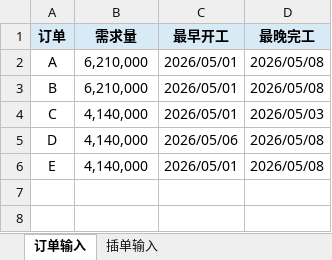
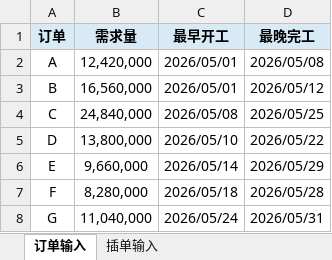
Before and after one commit to shuhan598/cp_sat_scheduler_project, an Excel workbook: input_orders.xlsx, sheet 订单输入, drawn as a sheet; values as stored, in another font and other column widths than the file's, no borders; the diff names each change by its address in the sheet, - before the commit and + after, or states it on an @@ line.

```diff
--- a/input_orders.xlsx (sheet 订单输入)
+++ b/input_orders.xlsx (sheet 订单输入)
-B2 (需求量): 6,210,000
+B2 (需求量): 12,420,000
-B3 (需求量): 6,210,000
+B3 (需求量): 16,560,000
-D3 (最晚完工): 2026/05/08
+D3 (最晚完工): 2026/05/12
-B4 (需求量): 4,140,000
+B4 (需求量): 24,840,000
-C4 (最早开工): 2026/05/01
+C4 (最早开工): 2026/05/08
-D4 (最晚完工): 2026/05/03
+D4 (最晚完工): 2026/05/25
-B5 (需求量): 4,140,000
+B5 (需求量): 13,800,000
-C5 (最早开工): 2026/05/06
+C5 (最早开工): 2026/05/10
-D5 (最晚完工): 2026/05/08
+D5 (最晚完工): 2026/05/22
-B6 (需求量): 4,140,000
+B6 (需求量): 9,660,000
-C6 (最早开工): 2026/05/01
+C6 (最早开工): 2026/05/14
-D6 (最晚完工): 2026/05/08
+D6 (最晚完工): 2026/05/29
+row 7: F | 8,280,000 | 2026/05/18 | 2026/05/28
+row 8: G | 11,040,000 | 2026/05/24 | 2026/05/31
```
Also changed, not shown: sheet 插单输入, CP_SAT_排产结果.xlsx, 停电计划.xlsx, 5 other files.
